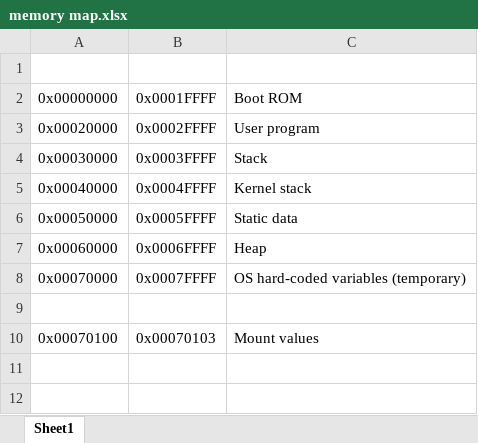
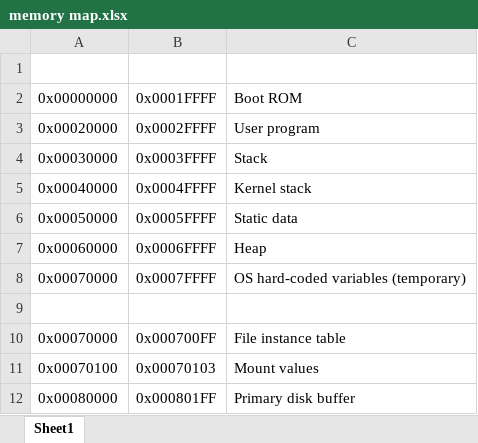
Before and after one commit to BandPassFilter/ZaC-3, an Excel workbook: memory map.xlsx, sheet Sheet1, drawn as a sheet; values as stored, in another font and other column widths than the file's, no borders; the diff names each change by its address in the sheet, - before the commit and + after, or states it on an @@ line.

```diff
--- a/memory map.xlsx (sheet Sheet1)
+++ b/memory map.xlsx (sheet Sheet1)
+row 10: 0x00070000 | 0x000700FF | File instance table
+row 12: 0x00080000 | 0x000801FF | Primary disk buffer
```
Also changed, not shown: 7 other files.
